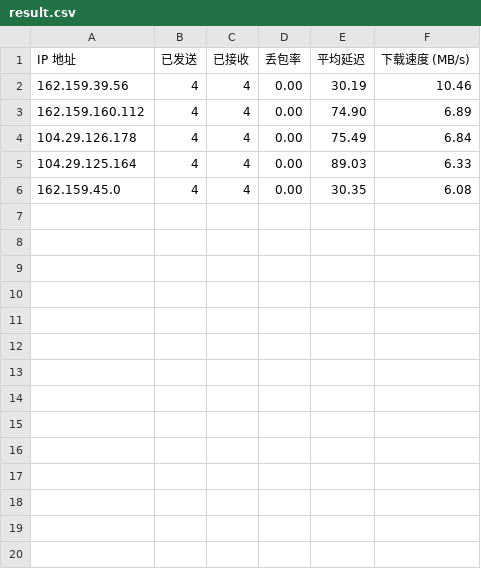
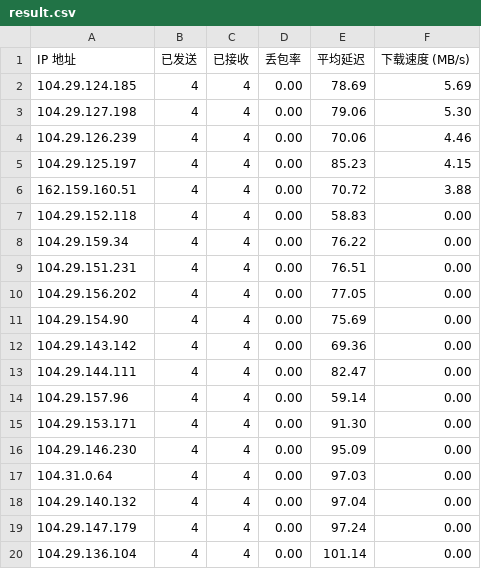
Before and after one commit to Tomoe233/cloudflare-speedtest, a CSV file: results/result.csv, drawn as a sheet.

Commit message:
Auto-Update SpeedTest Results: 2025-10-13 09:10:14

```diff
--- a/results/result.csv
+++ b/results/result.csv
@@ -1,6 +1,20 @@
 IP 地址,已发送,已接收,丢包率,平均延迟,下载速度 (MB/s)
-162.159.39.56,4,4,0.00,30.19,10.46
-162.159.160.112,4,4,0.00,74.90,6.89
-104.29.126.178,4,4,0.00,75.49,6.84
-104.29.125.164,4,4,0.00,89.03,6.33
-162.159.45.0,4,4,0.00,30.35,6.08
+104.29.124.185,4,4,0.00,78.69,5.69
+104.29.127.198,4,4,0.00,79.06,5.30
+104.29.126.239,4,4,0.00,70.06,4.46
+104.29.125.197,4,4,0.00,85.23,4.15
+162.159.160.51,4,4,0.00,70.72,3.88
+104.29.152.118,4,4,0.00,58.83,0.00
+104.29.159.34,4,4,0.00,76.22,0.00
+104.29.151.231,4,4,0.00,76.51,0.00
+104.29.156.202,4,4,0.00,77.05,0.00
+104.29.154.90,4,4,0.00,75.69,0.00
+104.29.143.142,4,4,0.00,69.36,0.00
+104.29.144.111,4,4,0.00,82.47,0.00
+104.29.157.96,4,4,0.00,59.14,0.00
+104.29.153.171,4,4,0.00,91.30,0.00
+104.29.146.230,4,4,0.00,95.09,0.00
+104.31.0.64,4,4,0.00,97.03,0.00
+104.29.140.132,4,4,0.00,97.04,0.00
+104.29.147.179,4,4,0.00,97.24,0.00
+104.29.136.104,4,4,0.00,101.14,0.00
```
